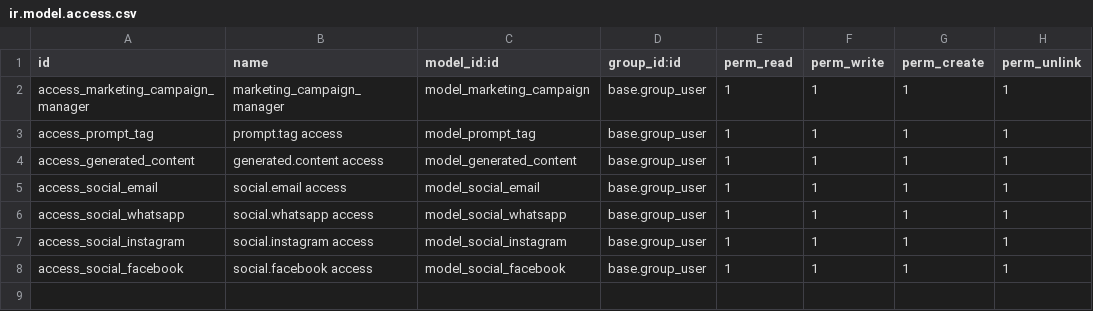
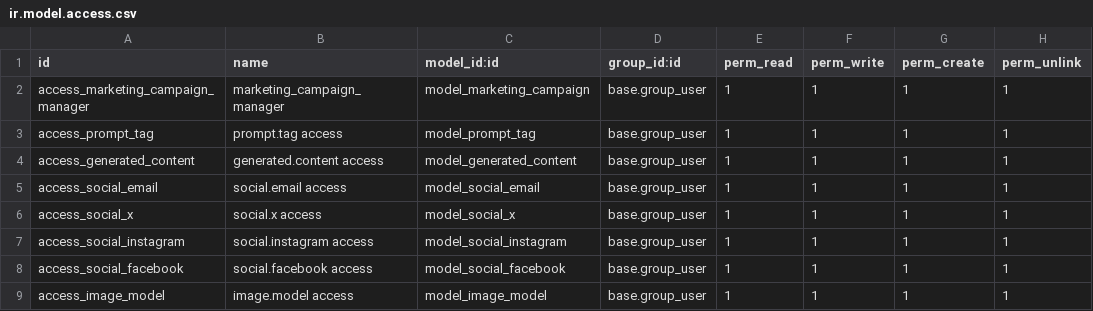
Before and after one commit to oarouay/odoo, a CSV file: custom_addons/ai_mailing/security/ir.model.access.csv, drawn as a sheet.

Commit message:
Removed whatsapp add Twitter and make personnalized emails

```diff
--- a/custom_addons/ai_mailing/security/ir.model.access.csv
+++ b/custom_addons/ai_mailing/security/ir.model.access.csv
@@ -5,4 +5,5 @@ access_generated_content,generated.content access,model_generated_content,base.g
 access_social_email,social.email access,model_social_email,base.group_user,1,1,1,1
-access_social_whatsapp,social.whatsapp access,model_social_whatsapp,base.group_user,1,1,1,1
+access_social_x,social.x access,model_social_x,base.group_user,1,1,1,1
 access_social_instagram,social.instagram access,model_social_instagram,base.group_user,1,1,1,1
 access_social_facebook,social.facebook access,model_social_facebook,base.group_user,1,1,1,1
+access_image_model,image.model access,model_image_model,base.group_user,1,1,1,1
```
Also changed, not shown: 13 other files.
